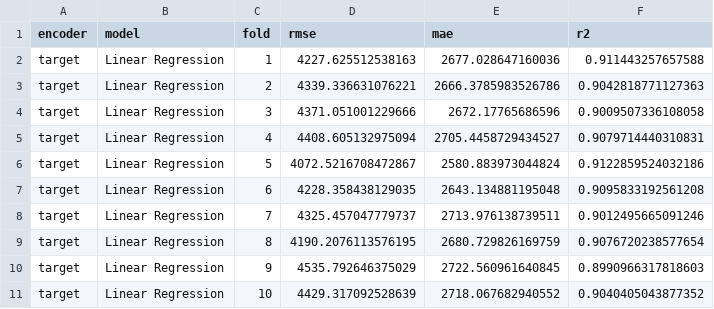
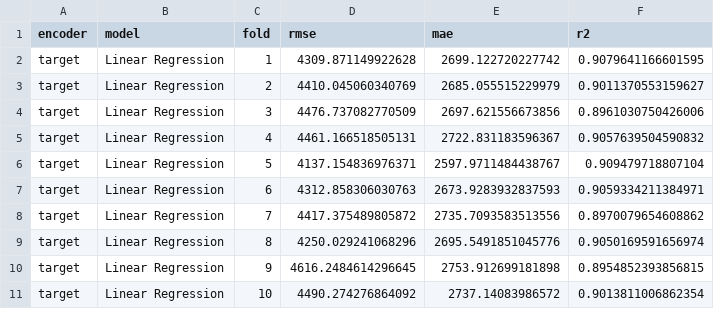
Before and after one commit to akrima-git/MSc, a CSV file: target_scores.csv, drawn as a sheet; only a part is shown; the diff covers the shown part only.

```diff
--- a/target_scores.csv
+++ b/target_scores.csv
@@ -1,11 +1,11 @@
 encoder,model,fold,rmse,mae,r2
-target,Linear Regression,1,4227.625512538163,2677.028647160036,0.911443257657588
-target,Linear Regression,2,4339.336631076221,2666.3785983526786,0.9042818771127363
-target,Linear Regression,3,4371.051001229666,2672.17765686596,0.9009507336108058
-target,Linear Regression,4,4408.605132975094,2705.4458729434527,0.9079714440310831
-target,Linear Regression,5,4072.5216708472867,2580.883973044824,0.9122859524032186
-target,Linear Regression,6,4228.358438129035,2643.134881195048,0.9095833192561208
-target,Linear Regression,7,4325.457047779737,2713.976138739511,0.9012495665091246
-target,Linear Regression,8,4190.2076113576195,2680.729826169759,0.9076720238577654
-target,Linear Regression,9,4535.792646375029,2722.560961640845,0.8990966317818603
-target,Linear Regression,10,4429.317092528639,2718.067682940552,0.9040405043877352
+target,Linear Regression,1,4309.871149922628,2699.122720227742,0.9079641166601595
+target,Linear Regression,2,4410.045060340769,2685.055515229979,0.9011370553159627
+target,Linear Regression,3,4476.737082770509,2697.621556673856,0.8961030750426006
+target,Linear Regression,4,4461.166518505131,2722.831183596367,0.9057639504590832
+target,Linear Regression,5,4137.154836976371,2597.9711484438767,0.909479718807104
+target,Linear Regression,6,4312.858306030763,2673.9283932837593,0.9059334211384971
+target,Linear Regression,7,4417.375489805872,2735.7093583513556,0.8970079654608862
+target,Linear Regression,8,4250.029241068296,2695.5491851045776,0.9050169591656974
+target,Linear Regression,9,4616.2484614296645,2753.912699181898,0.8954852393856815
+target,Linear Regression,10,4490.274276864092,2737.14083986572,0.9013811006862354
```
Also changed, not shown: 120 edited cells elsewhere in this file, statistical_significance.csv, target_feature_importance.csv, 6 other files.
